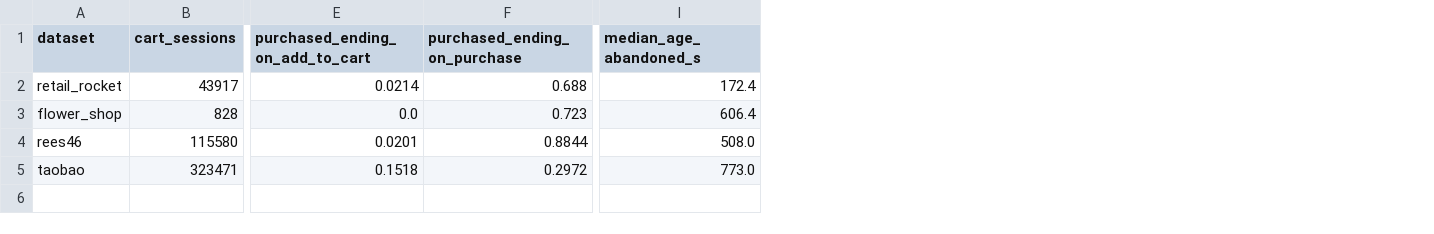
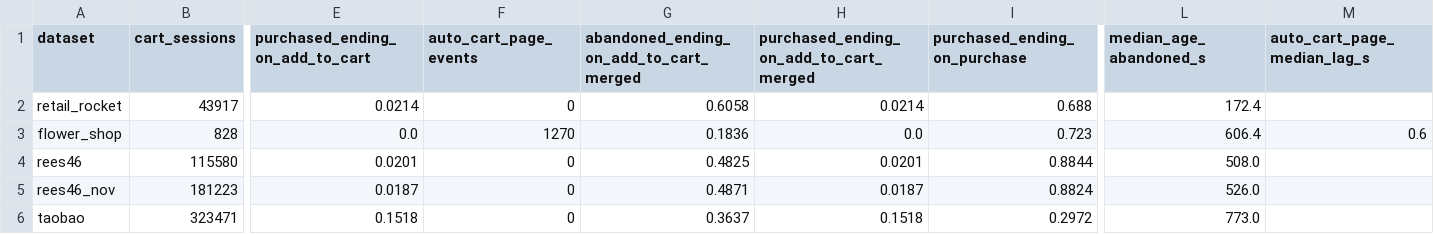
Before and after one commit to brjahanbani/cart-abandonment-leakage-audit, a CSV file: 5-Results/paper2__leak-size-mechanism.csv, drawn as a sheet; only a part is shown, gaps mark what is left out; addresses are those after the commit; rows hold the shown columns only; the diff names each change by its address in the sheet, - before the commit and + after, or states it on an @@ line.

```diff
--- a/5-Results/paper2__leak-size-mechanism.csv
+++ b/5-Results/paper2__leak-size-mechanism.csv
+column F (auto_cart_page_events), rows 2-4: 0 | 1270 | 0; row 6: 0
+column G, rows 1-4: abandoned_ending_on_add_to_cart_merged | 0.6058 | 0.1836 | 0.4825; row 6: 0.3637
+column H, rows 1-4: purchased_ending_on_add_to_cart_merged | 0.0214 | 0.0 | 0.0201; row 6: 0.1518
+column M (auto_cart_page_median_lag_s), row 3: 0.6
+row 5: rees46_nov | 181223 | 0.0187 | 0 | 0.4871 | 0.0187 | 0.8824 | 526.0
```
Also changed, not shown: 5-Results/paper2__headline-cis.csv, 5-Results/paper2__headline-cis__rees46_nov.csv, 41 other files.
